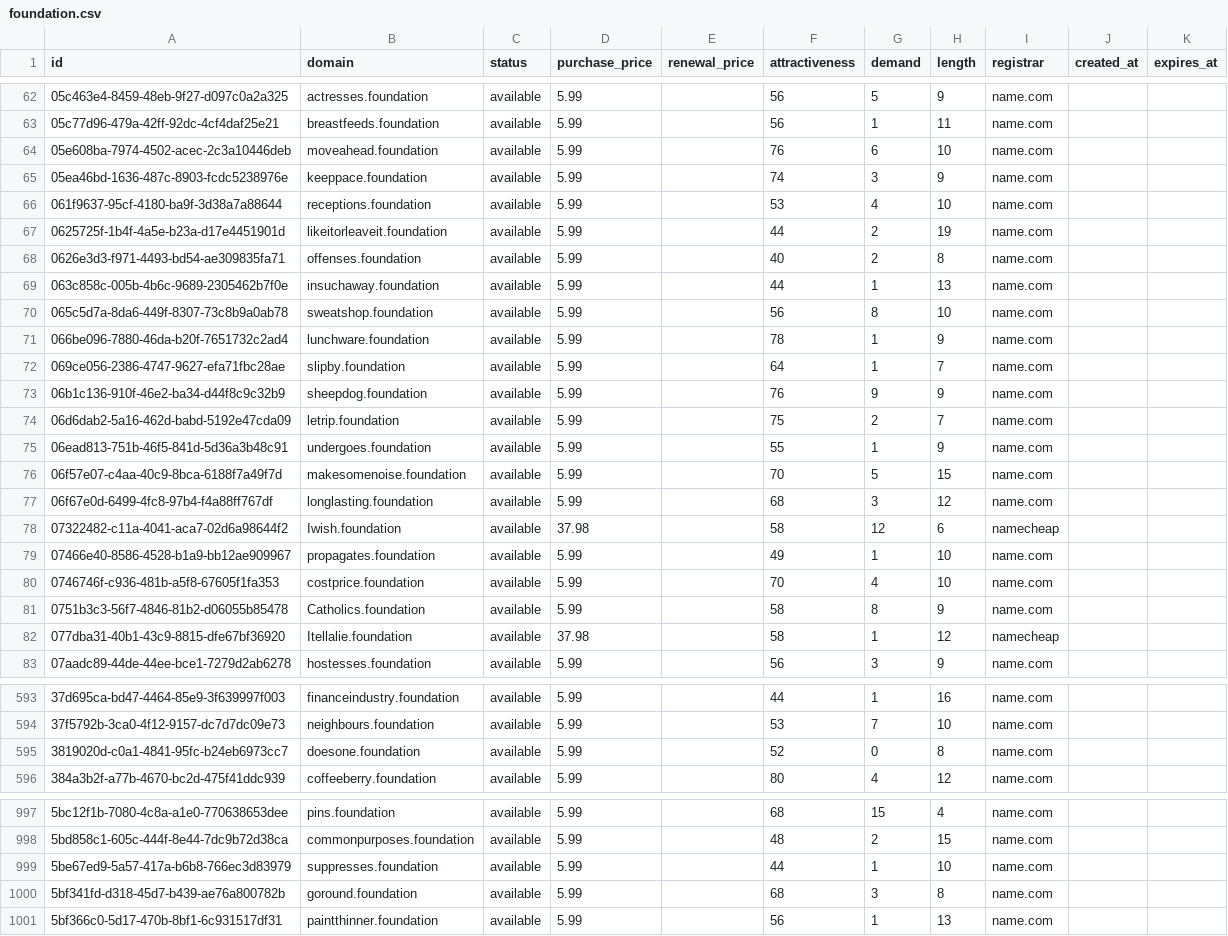
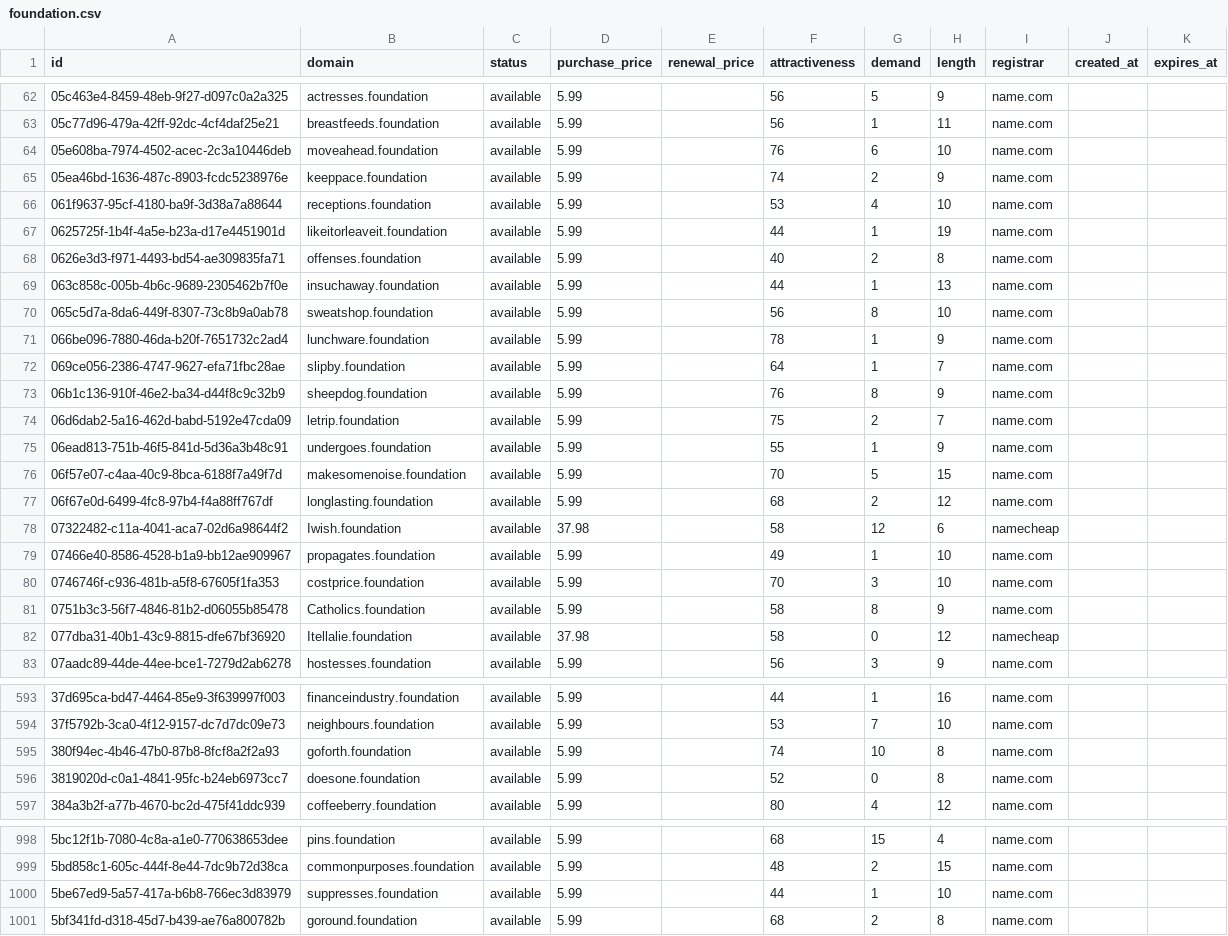
Before and after one commit to UniqueDomains/foundation-oneword-domains, a CSV file: foundation.csv, drawn as a sheet; only a part is shown, gaps mark what is left out; the diff covers the shown part only.

Commit message:
Domains update

```diff
--- a/foundation.csv
+++ b/foundation.csv
@@ -64,5 +64,5 @@ id,domain,status,purchase_price,renewal_price,attractiveness,demand,length,regis
 05e608ba-7974-4502-acec-2c3a10446deb,moveahead.foundation,available,5.99,,76,6,10,name.com,,
-05ea46bd-1636-487c-8903-fcdc5238976e,keeppace.foundation,available,5.99,,74,3,9,name.com,,
+05ea46bd-1636-487c-8903-fcdc5238976e,keeppace.foundation,available,5.99,,74,2,9,name.com,,
 061f9637-95cf-4180-ba9f-3d38a7a88644,receptions.foundation,available,5.99,,53,4,10,name.com,,
-0625725f-1b4f-4a5e-b23a-d17e4451901d,likeitorleaveit.foundation,available,5.99,,44,2,19,name.com,,
+0625725f-1b4f-4a5e-b23a-d17e4451901d,likeitorleaveit.foundation,available,5.99,,44,1,19,name.com,,
 0626e3d3-f971-4493-bd54-ae309835fa71,offenses.foundation,available,5.99,,40,2,8,name.com,,
@@ -72,3 +72,3 @@ id,domain,status,purchase_price,renewal_price,attractiveness,demand,length,regis
 069ce056-2386-4747-9627-efa71fbc28ae,slipby.foundation,available,5.99,,64,1,7,name.com,,
-06b1c136-910f-46e2-ba34-d44f8c9c32b9,sheepdog.foundation,available,5.99,,76,9,9,name.com,,
+06b1c136-910f-46e2-ba34-d44f8c9c32b9,sheepdog.foundation,available,5.99,,76,8,9,name.com,,
 06d6dab2-5a16-462d-babd-5192e47cda09,letrip.foundation,available,5.99,,75,2,7,name.com,,
@@ -76,8 +76,8 @@ id,domain,status,purchase_price,renewal_price,attractiveness,demand,length,regis
 06f57e07-c4aa-40c9-8bca-6188f7a49f7d,makesomenoise.foundation,available,5.99,,70,5,15,name.com,,
-06f67e0d-6499-4fc8-97b4-f4a88ff767df,longlasting.foundation,available,5.99,,68,3,12,name.com,,
+06f67e0d-6499-4fc8-97b4-f4a88ff767df,longlasting.foundation,available,5.99,,68,2,12,name.com,,
 07322482-c11a-4041-aca7-02d6a98644f2,Iwish.foundation,available,37.98,,58,12,6,namecheap,,
 07466e40-8586-4528-b1a9-bb12ae909967,propagates.foundation,available,5.99,,49,1,10,name.com,,
-0746746f-c936-481b-a5f8-67605f1fa353,costprice.foundation,available,5.99,,70,4,10,name.com,,
+0746746f-c936-481b-a5f8-67605f1fa353,costprice.foundation,available,5.99,,70,3,10,name.com,,
 0751b3c3-56f7-4846-81b2-d06055b85478,Catholics.foundation,available,5.99,,58,8,9,name.com,,
-077dba31-40b1-43c9-8815-dfe67bf36920,Itellalie.foundation,available,37.98,,58,1,12,namecheap,,
+077dba31-40b1-43c9-8815-dfe67bf36920,Itellalie.foundation,available,37.98,,58,0,12,namecheap,,
 07aadc89-44de-44ee-bce1-7279d2ab6278,hostesses.foundation,available,5.99,,56,3,9,name.com,,
@@ -594,2 +594,3 @@ id,domain,status,purchase_price,renewal_price,attractiveness,demand,length,regis
 37f5792b-3ca0-4f12-9157-dc7d7dc09e73,neighbours.foundation,available,5.99,,53,7,10,name.com,,
+380f94ec-4b46-47b0-87b8-8fcf8a2f2a93,goforth.foundation,available,5.99,,74,10,8,name.com,,
 3819020d-c0a1-4841-95fc-b24eb6973cc7,doesone.foundation,available,5.99,,52,0,8,name.com,,
@@ -999,3 +1000,2 @@ id,domain,status,purchase_price,renewal_price,attractiveness,demand,length,regis
 5be67ed9-5a57-417a-b6b8-766ec3d83979,suppresses.foundation,available,5.99,,44,1,10,name.com,,
-5bf341fd-d318-45d7-b439-ae76a800782b,goround.foundation,available,5.99,,68,3,8,name.com,,
-5bf366c0-5d17-470b-8bf1-6c931517df31,paintthinner.foundation,available,5.99,,56,1,13,name.com,,
+5bf341fd-d318-45d7-b439-ae76a800782b,goround.foundation,available,5.99,,68,2,8,name.com,,
```
Also changed, not shown: 48 edited cells elsewhere in this file, 4 other files.
